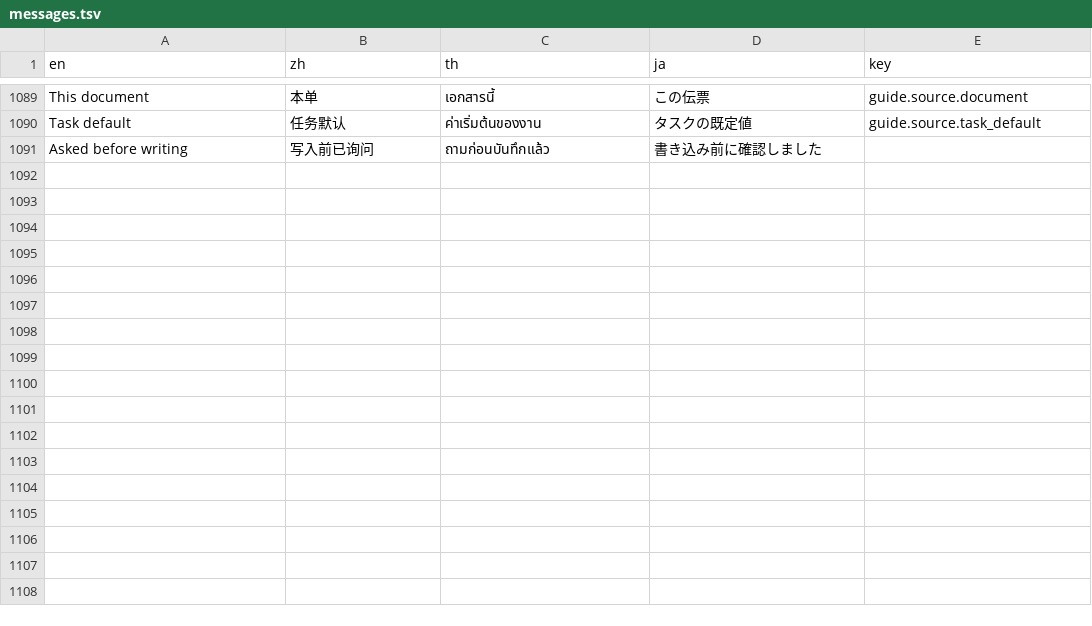
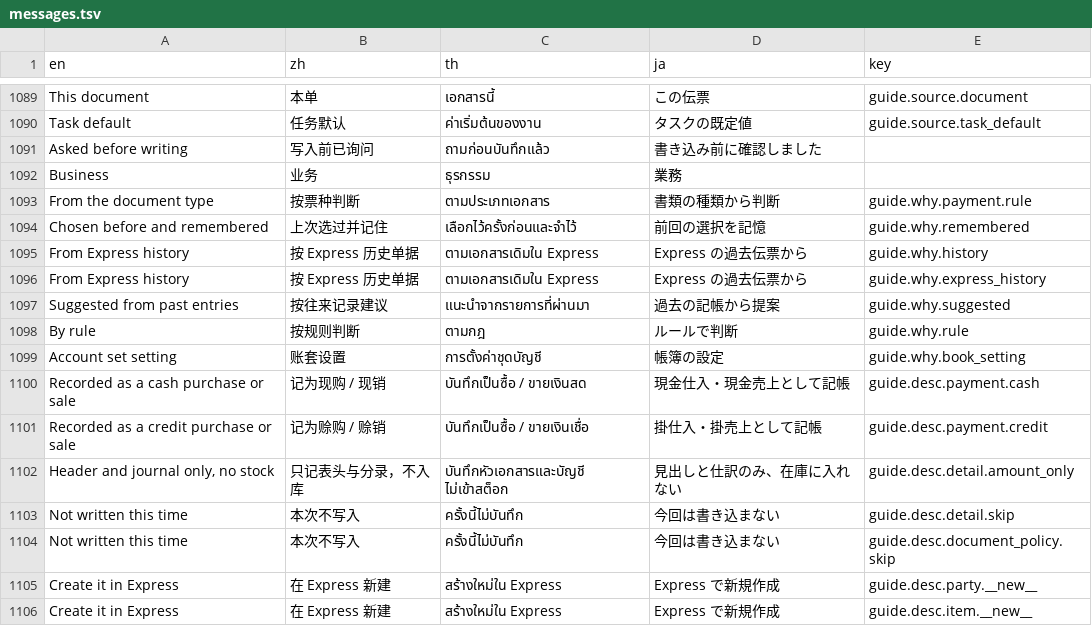
Before and after one commit to skin306152-star/pearnly, a TSV file: apps/pearnly_core/pearnly_core/i18n/messages.tsv, drawn as a sheet; only a part is shown, gaps mark what is left out; the diff names each change by its address in the sheet, - before the commit and + after, or states it on an @@ line.

```diff
--- a/apps/pearnly_core/pearnly_core/i18n/messages.tsv
+++ b/apps/pearnly_core/pearnly_core/i18n/messages.tsv
+row 1092: Business | 业务 | ธุรกรรม | 業務
+row 1093: From the document type | 按票种判断 | ตามประเภทเอกสาร | 書類の種類から判断 | guide.why.payment.rule
+row 1094: Chosen before and remembered | 上次选过并记住 | เลือกไว้ครั้งก่อนและจำไว้ | 前回の選択を記憶 | guide.why.remembered
+row 1095: From Express history | 按 Express 历史单据 | ตามเอกสารเดิมใน Express | Express の過去伝票から | guide.why.history
+row 1096: From Express history | 按 Express 历史单据 | ตามเอกสารเดิมใน Express | Express の過去伝票から | guide.why.express_history
+row 1097: Suggested from past entries | 按往来记录建议 | แนะนำจากรายการที่ผ่านมา | 過去の記帳から提案 | guide.why.suggested
+row 1098: By rule | 按规则判断 | ตามกฎ | ルールで判断 | guide.why.rule
+row 1099: Account set setting | 账套设置 | การตั้งค่าชุดบัญชี | 帳簿の設定 | guide.why.book_setting
+row 1100: Recorded as a cash purchase or sale | 记为现购 / 现销 | บันทึกเป็นซื้อ / ขายเงินสด | 現金仕入・現金売上として記帳 | guide.desc.payment.cash
+row 1101: Recorded as a credit purchase or sale | 记为赊购 / 赊销 | บันทึกเป็นซื้อ / ขายเงินเชื่อ | 掛仕入・掛売上として記帳 | guide.desc.payment.credit
+row 1102: Header and journal only, no stock | 只记表头与分录，不入库 | บันทึกหัวเอกสารและบัญชี ไม่เข้าสต็อก | 見出しと仕訳のみ、在庫に入れない | guide.desc.detail.amount_only
+row 1103: Not written this time | 本次不写入 | ครั้งนี้ไม่บันทึก | 今回は書き込まない | guide.desc.detail.skip
+row 1104: Not written this time | 本次不写入 | ครั้งนี้ไม่บันทึก | 今回は書き込まない | guide.desc.document_policy.skip
+row 1105: Create it in Express | 在 Express 新建 | สร้างใหม่ใน Express | Express で新規作成 | guide.desc.party.__new__
+row 1106: Create it in Express | 在 Express 新建 | สร้างใหม่ใน Express | Express で新規作成 | guide.desc.item.__new__
```
Also changed, not shown: apps/pearnly_core/pearnly_core/translations/en.csv, apps/pearnly_core/pearnly_core/translations/ja.csv, 26 other files.
